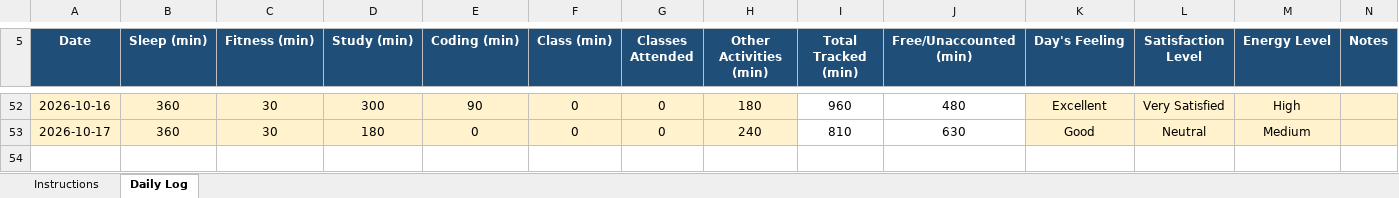
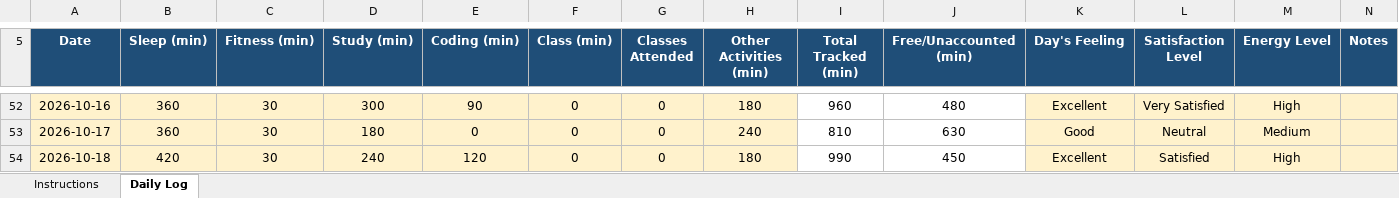
Before and after one commit to abhishek7780/CAP776, an Excel workbook: 12620239(Daily log) 1.xlsx, sheet Daily Log, drawn as a sheet; only a part is shown, gaps mark what is left out; values as stored, in another font and other column widths than the file's, no borders; conditional formats not drawn; the diff names each change by its address in the sheet, - before the commit and + after, or states it on an @@ line.

Commit message:
daily activity

```diff
--- a/12620239(Daily log) 1.xlsx (sheet Daily Log)
+++ b/12620239(Daily log) 1.xlsx (sheet Daily Log)
+row 54: 2026-10-18 | 420 | 30 | 240 | 120 | 0 | 0 | 180 | 990 | 450 | Excellent | Satisfied | High
```
